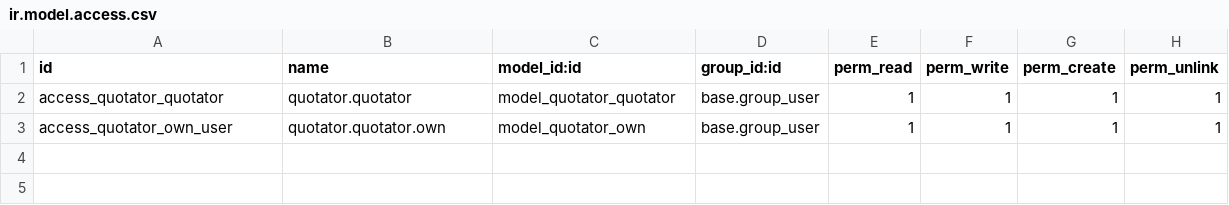
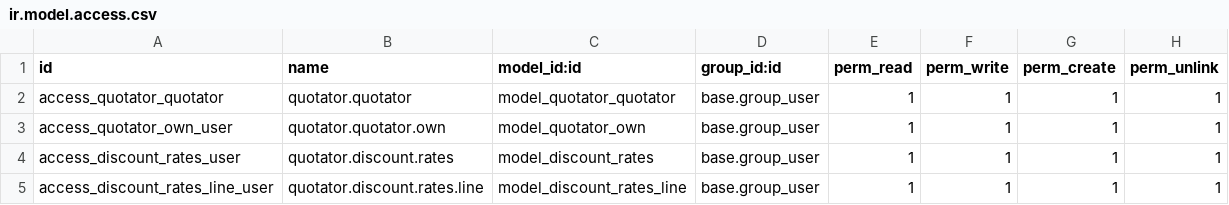
Before and after one commit to Intello-Idea/Solution-Pharmacy, a CSV file: quotator/security/ir.model.access.csv, drawn as a sheet; the diff names each change by its address in the sheet, - before the commit and + after, or states it on an @@ line.

```diff
--- a/quotator/security/ir.model.access.csv
+++ b/quotator/security/ir.model.access.csv
+row 4: access_discount_rates_user | quotator.discount.rates | model_discount_rates | base.group_user | 1 | 1 | 1 | 1
+row 5: access_discount_rates_line_user | quotator.discount.rates.line | model_discount_rates_line | base.group_user | 1 | 1 | 1 | 1
```
Also changed, not shown: base_solution/security/ir.model.access.csv, 10 other files.
